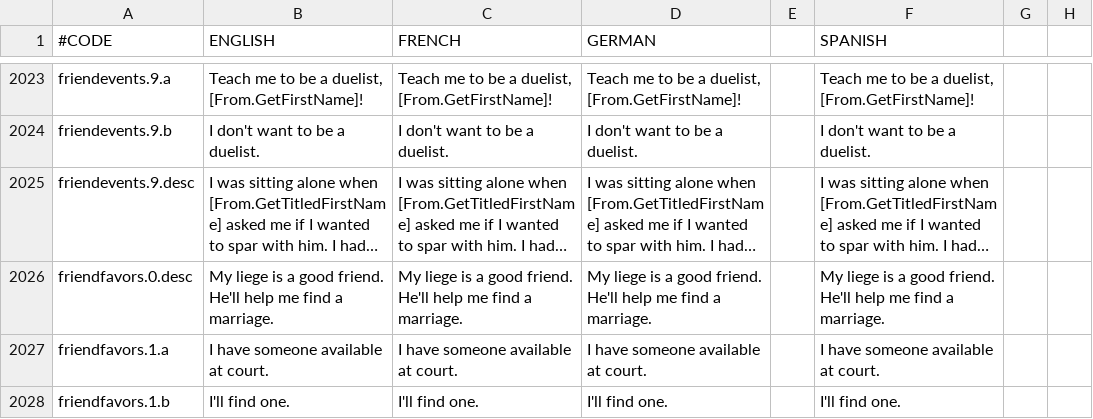
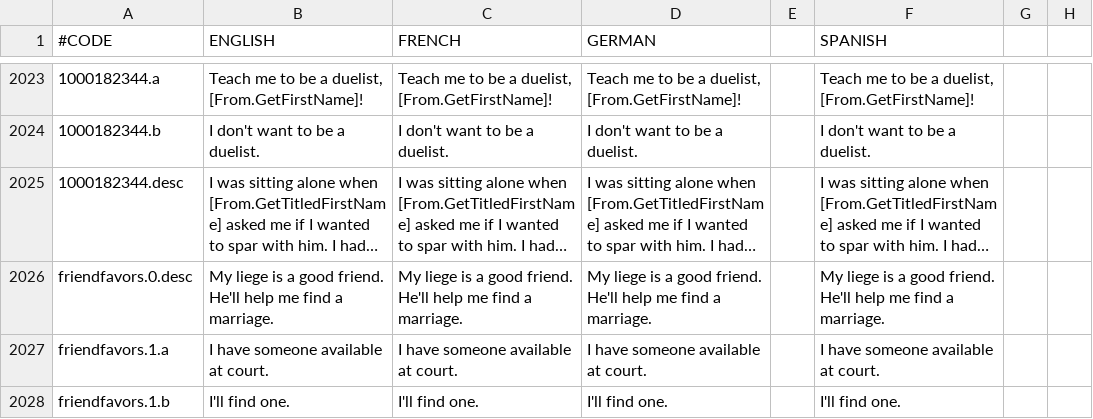
Before and after one commit to localiser/CK2Plus-Core, a CSV file: CK2Plus/localisation/0_events.csv, drawn as a sheet; only a part is shown, gaps mark what is left out; long unchanged cells end in …; the diff covers the shown part only; the diff names each change by its address in the sheet, - before the commit and + after, or states it on an @@ line.

```diff
--- a/CK2Plus/localisation/0_events.csv
+++ b/CK2Plus/localisation/0_events.csv
-A2023 (#CODE): friendevents.9.a
+A2023 (#CODE): 1000182344.a
-A2024 (#CODE): friendevents.9.b
+A2024 (#CODE): 1000182344.b
-A2025 (#CODE): friendevents.9.desc
+A2025 (#CODE): 1000182344.desc
```
Also changed, not shown: 27 edited cells elsewhere in this file, CK2Plus_Base_Titles/localisation/0_events.csv, 2 other files.
